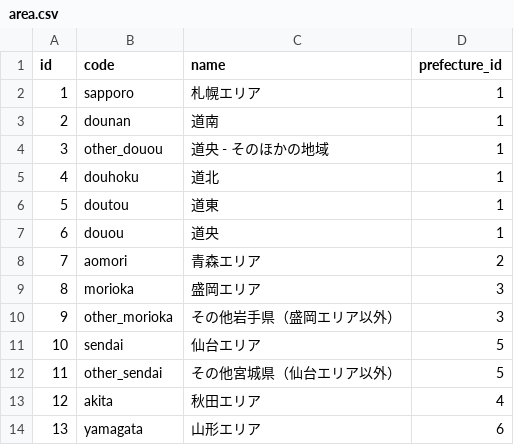
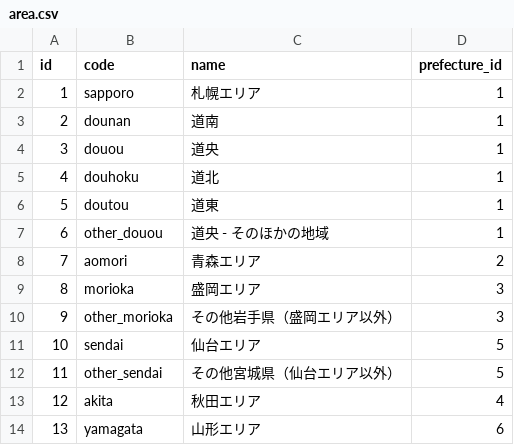
Before and after one commit to PORT-INC/region_interceptor, a CSV file: lib/generators/region_interceptor/templates/csv/area.csv, drawn as a sheet; only a part is shown.

```diff
--- a/lib/generators/region_interceptor/templates/csv/area.csv
+++ b/lib/generators/region_interceptor/templates/csv/area.csv
@@ -3,6 +3,6 @@ id,code,name,prefecture_id
 2,dounan,道南,1
-3,other_douou,道央 - そのほかの地域,1
+3,douou,道央,1
 4,douhoku,道北,1
 5,doutou,道東,1
-6,douou,道央,1
+6,other_douou,道央 - そのほかの地域,1
 7,aomori,青森エリア,2
```
Also changed, not shown: lib/generators/region_interceptor/templates/csv/city.csv.
